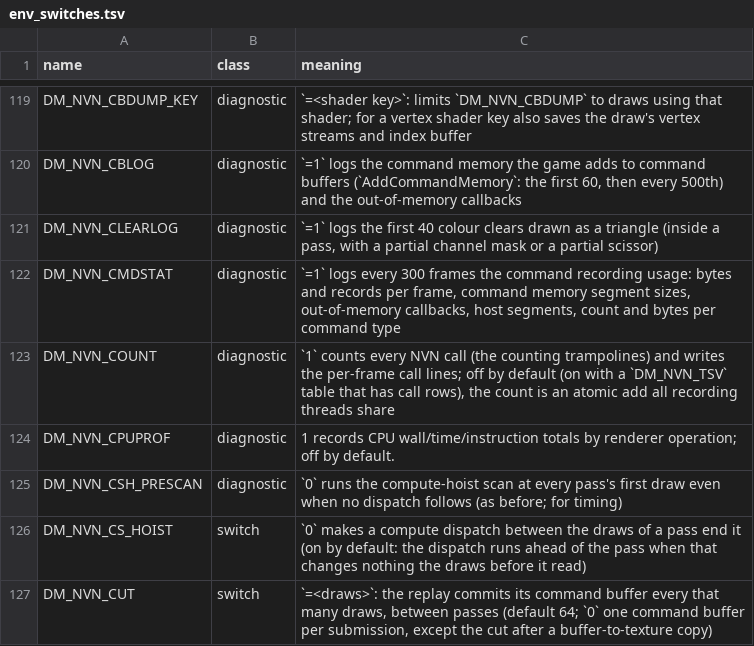
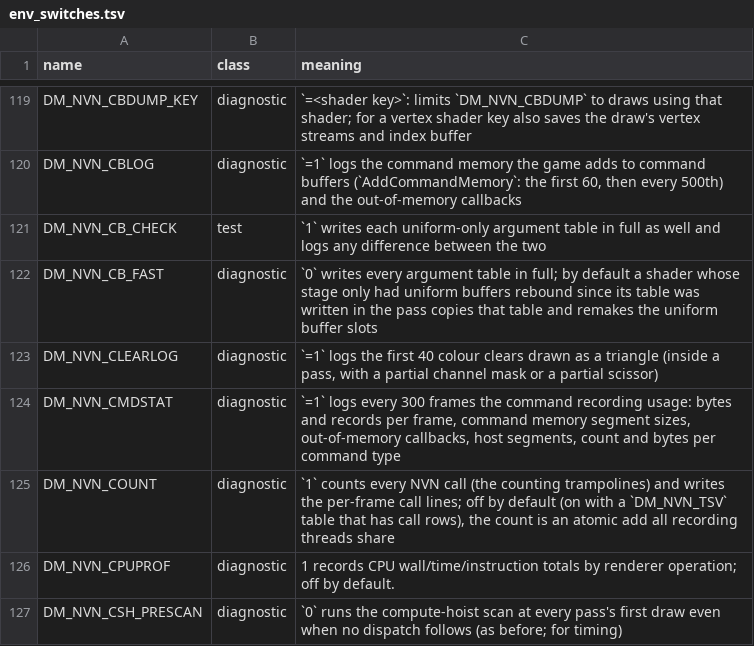
Before and after one commit to niccolofanton/nxnative, a TSV file: docs/env_switches.tsv, drawn as a sheet; only a part is shown, gaps mark what is left out; the shorter side is filled out with more unchanged rows.

Commit message:
Argument tables: uniform-buffer-only changes copy the table and remake those slots
72% of the argument tables BotW writes follow only a uniform buffer rebind on that stage. A per-stage
generation of every other argument change (g_args_ogen) lets such a table be copied from the shader's
last one in the pass, with only its uniform buffer slots made again (not for shaders that read handles
or pointers out of a uniform buffer, cb_only). The geometry and mesh paths that force a stage's table
again move the generation too. DM_NVN_CB_CHECK=1 writes the full table as well and logs a difference;
DM_NVN_CB_FAST=0 turns the path off. Measured on the Xipzer fork (BotW, Mac, encode thread on):
11,090 -> 10,670 instructions a draw (-4%).

(cherry picked from commit 507a76cc47b8cedb279c42854f5fa3d1a42b1d4a)
(cherry picked from commit eeb04c73830e736fb3aa524f0d9969ae32dc2ea3)

```diff
--- a/docs/env_switches.tsv
+++ b/docs/env_switches.tsv
@@ -120,2 +120,4 @@ DM_NVN_CBDUMP_KEY	diagnostic	`=<shader key>`: limits `DM_NVN_CBDUMP` to draws us
 DM_NVN_CBLOG	diagnostic	`=1` logs the command memory the game adds to command buffers (`AddCommandMemory`: the first 60, then every 500th) and the out-of-memory callbacks
+DM_NVN_CB_CHECK	test	`1` writes each uniform-only argument table in full as well and logs any difference between the two
+DM_NVN_CB_FAST	diagnostic	`0` writes every argument table in full; by default a shader whose stage only had uniform buffers rebound since its table was written in the pass copies that table and remakes the uniform buffer slots
 DM_NVN_CLEARLOG	diagnostic	`=1` logs the first 40 colour clears drawn as a triangle (inside a pass, with a partial channel mask or a partial scissor)
```
Also changed, not shown: 2 other files.
